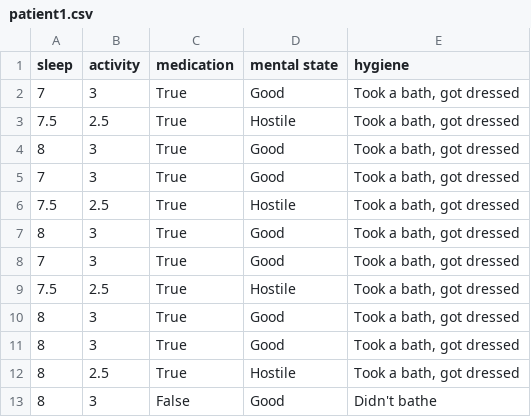
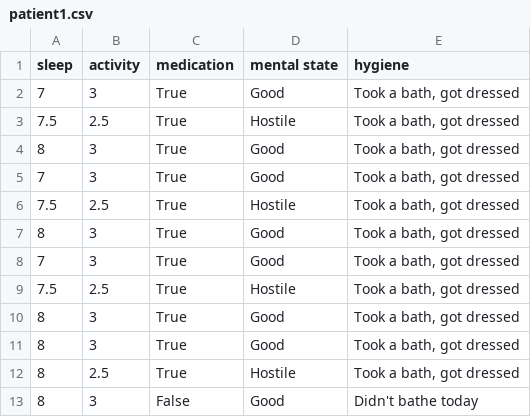
Before and after one commit to DarkKi11er047/Geriatric_Tracker, a CSV file: patient1.csv, drawn as a sheet.

Commit message:
Modified hygiene functions

```diff
--- a/patient1.csv
+++ b/patient1.csv
@@ -12,2 +12,2 @@ sleep;activity;medication;mental state;hygiene
 8;2.5;True;Hostile;Took a bath, got dressed
-8;3;False;Good;Didn't bathe
+8;3;False;Good;Didn't bathe today
```
Also changed, not shown: 2 other files.
